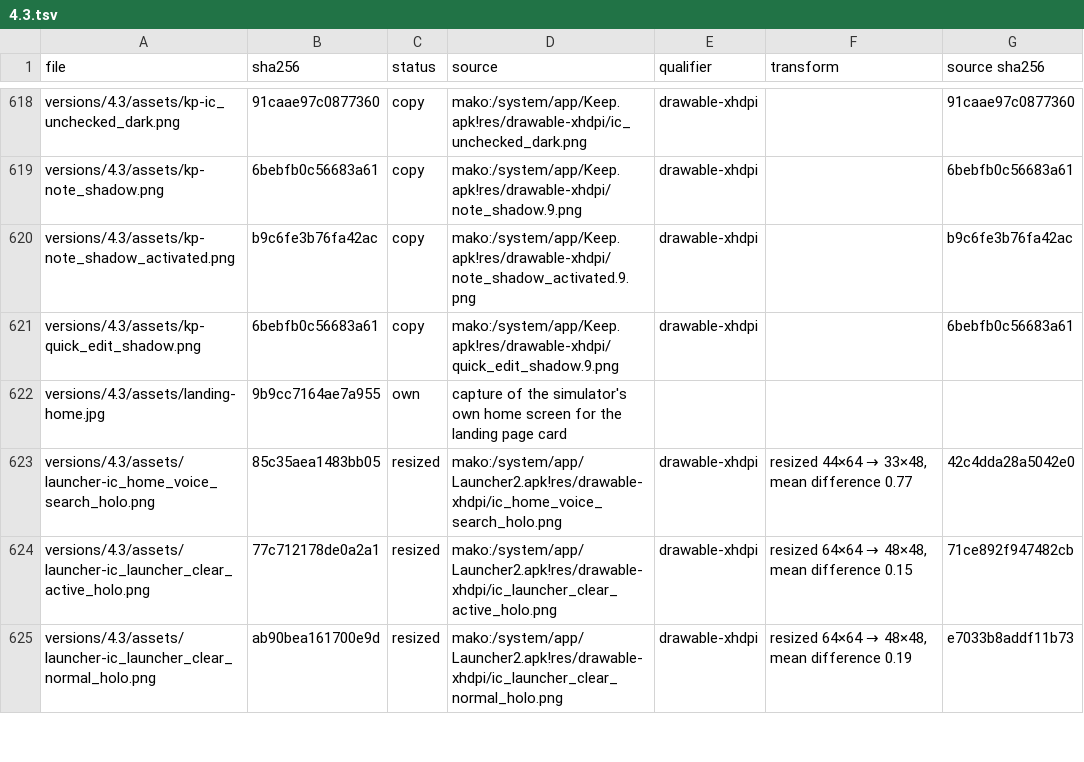
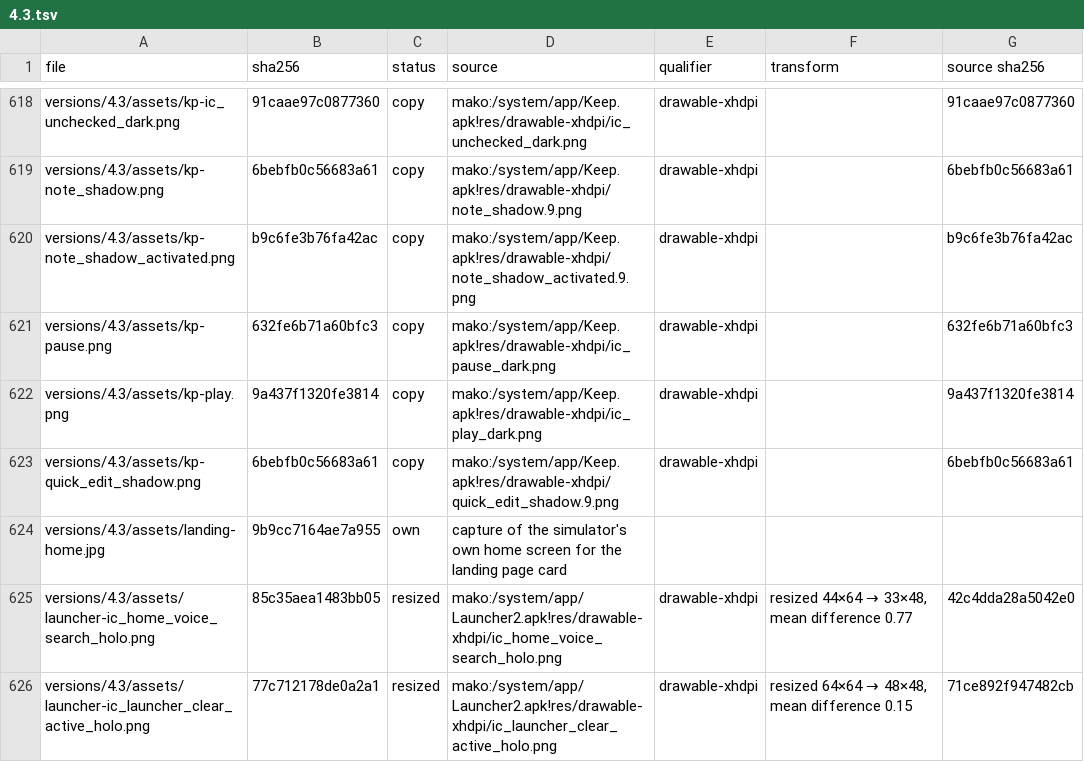
Before and after one commit to szabolevi98/android-time-machine, a TSV file: docs/reports/assets/4.3.tsv, drawn as a sheet; only a part is shown, gaps mark what is left out; the shorter side is filled out with more unchanged rows.

```diff
--- a/docs/reports/assets/4.3.tsv
+++ b/docs/reports/assets/4.3.tsv
@@ -620,2 +620,4 @@ versions/4.3/assets/kp-note_shadow.png	6bebfb0c56683a61	copy	mako:/system/app/Ke
 versions/4.3/assets/kp-note_shadow_activated.png	b9c6fe3b76fa42ac	copy	mako:/system/app/Keep.apk!res/drawable-xhdpi/note_shadow_activated.9.png	drawable-xhdpi		b9c6fe3b76fa42ac
+versions/4.3/assets/kp-pause.png	632fe6b71a60bfc3	copy	mako:/system/app/Keep.apk!res/drawable-xhdpi/ic_pause_dark.png	drawable-xhdpi		632fe6b71a60bfc3
+versions/4.3/assets/kp-play.png	9a437f1320fe3814	copy	mako:/system/app/Keep.apk!res/drawable-xhdpi/ic_play_dark.png	drawable-xhdpi		9a437f1320fe3814
 versions/4.3/assets/kp-quick_edit_shadow.png	6bebfb0c56683a61	copy	mako:/system/app/Keep.apk!res/drawable-xhdpi/quick_edit_shadow.9.png	drawable-xhdpi		6bebfb0c56683a61
```
Also changed, not shown: docs/reports/assets/4.4.4.tsv, docs/reports/assets/5.1.1.tsv, 31 other files.
